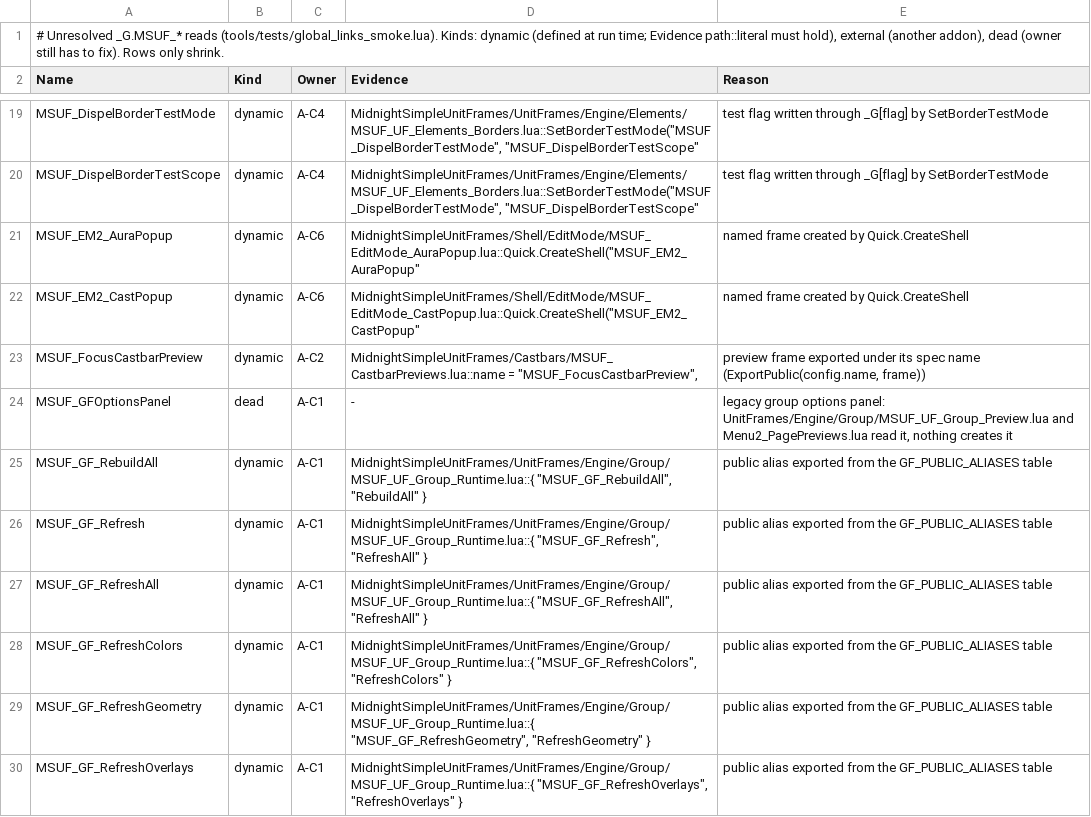
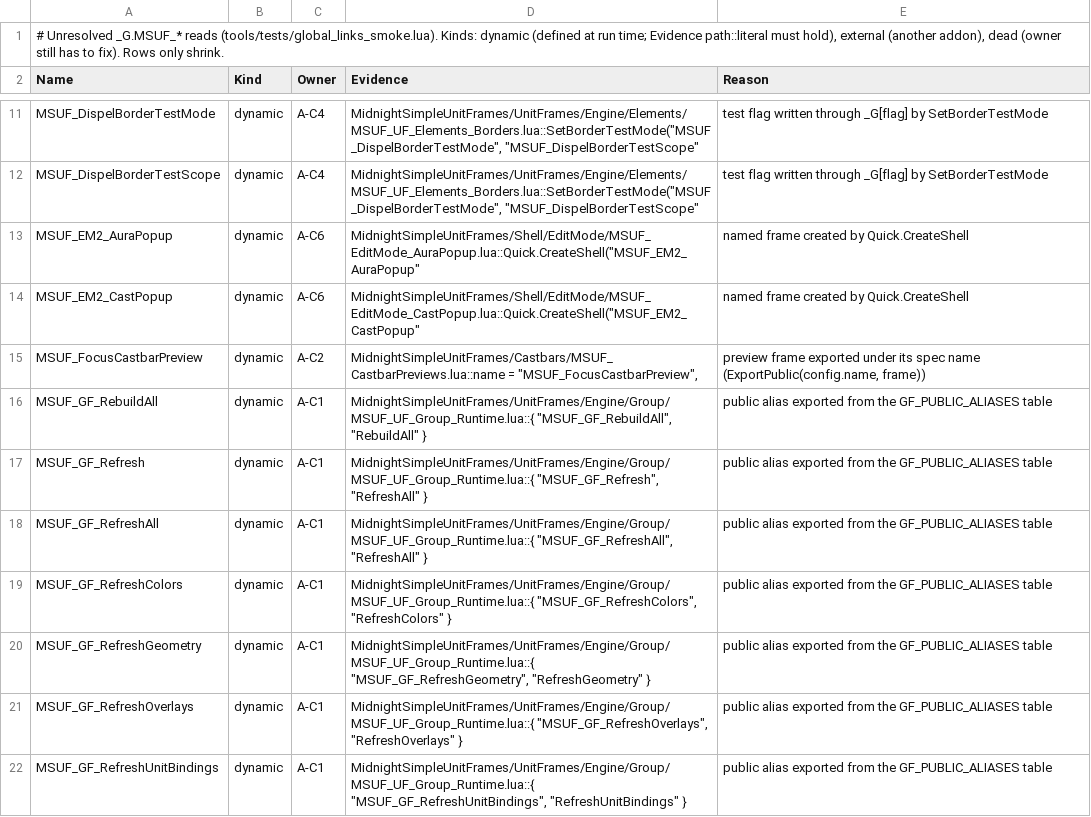
Before and after one commit to Mapkov2/MidnightSimpleUnitFrames, a TSV file: tools/global-links-ledger.tsv, drawn as a sheet; only a part is shown, gaps mark what is left out; the shorter side is filled out with more unchanged rows; the diff covers the shown part only; the diff names each change by its address in the sheet, - before the commit and + after, or states it on an @@ line.

```diff
--- a/tools/global-links-ledger.tsv
+++ b/tools/global-links-ledger.tsv
-row 24: MSUF_GFOptionsPanel | dead | A-C1 | - | legacy group options panel: UnitFrames/Engine/Group/MSUF_UF_Group_Preview.lua and Menu2_PagePreviews.lua read it, nothing creates it
```
Also changed, not shown: 15 removed rows elsewhere in this file.
